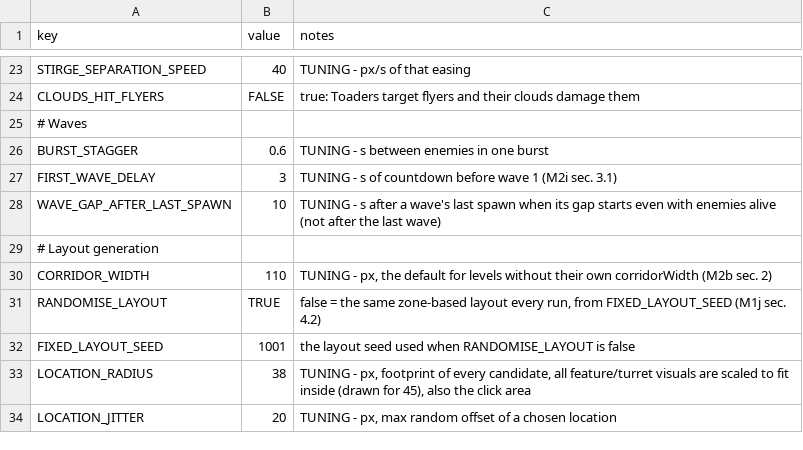
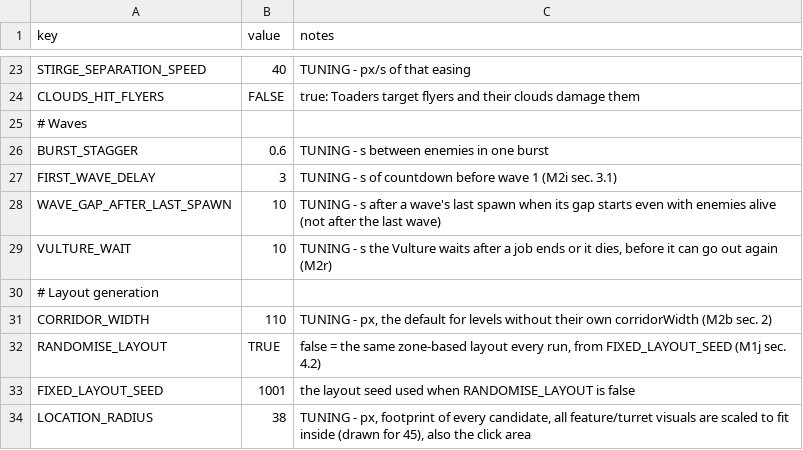
Before and after one commit to EsterMosevitzkyLis/Broceliande, a CSV file: data/globals.csv, drawn as a sheet; only a part is shown, gaps mark what is left out; the shorter side is filled out with more unchanged rows; the diff names each change by its address in the sheet, - before the commit and + after, or states it on an @@ line.

```diff
--- a/data/globals.csv
+++ b/data/globals.csv
+row 29: VULTURE_WAIT | 10 | TUNING - s the Vulture waits after a job ends or it dies, before it can go out again (M2r)
```
Also changed, not shown: data/items.csv, data/stats.csv, 13 other files.
